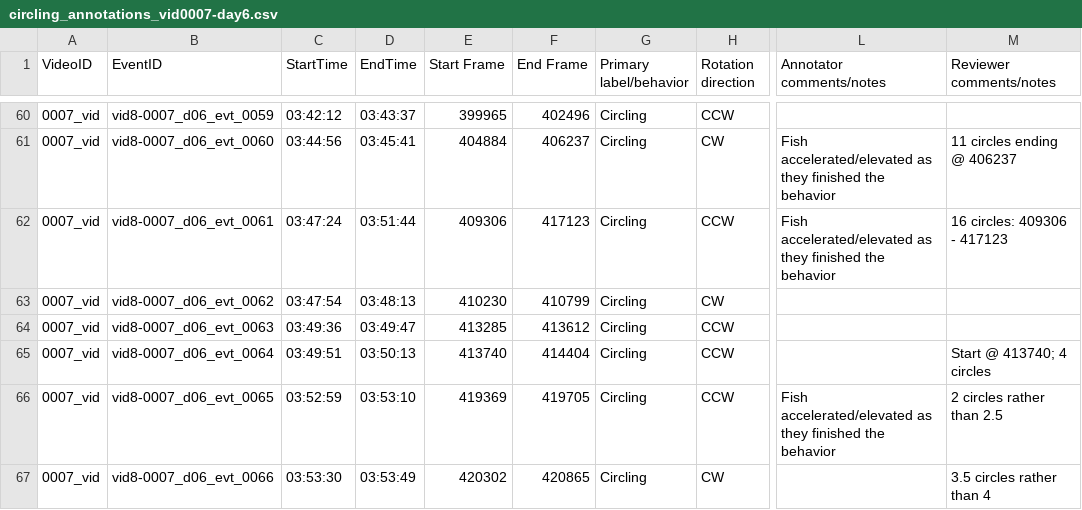
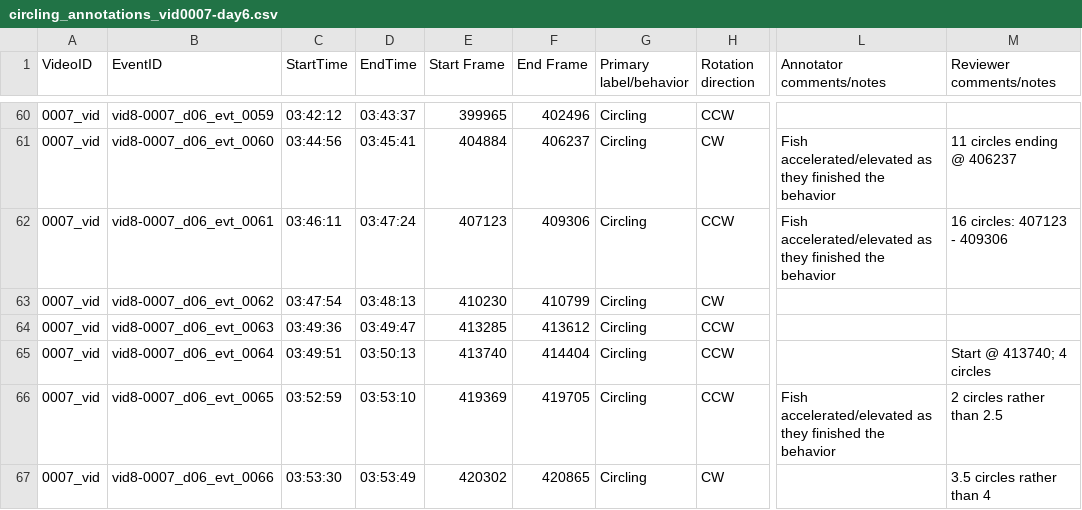
Before and after one commit to Human-Augment-Analytics/cichlid-analysis, a CSV file: ground_truth_annotations/finalized_annotations/circling_annotations_vid0007-day6.csv, drawn as a sheet; only a part is shown, gaps mark what is left out; the diff names each change by its address in the sheet, - before the commit and + after, or states it on an @@ line.

```diff
--- a/ground_truth_annotations/finalized_annotations/circling_annotations_vid0007-day6.csv
+++ b/ground_truth_annotations/finalized_annotations/circling_annotations_vid0007-day6.csv
-C62 (StartTime): 03:47:24
+C62 (StartTime): 03:46:11
-D62 (EndTime): 03:51:44
+D62 (EndTime): 03:47:24
-E62 (Start Frame): 409306
+E62 (Start Frame): 407123
-F62 (End Frame): 417123
+F62 (End Frame): 409306
-M62 (Reviewer comments/notes): 16 circles: 409306 - 417123
+M62 (Reviewer comments/notes): 16 circles: 407123 - 409306
```
Also changed, not shown: ground_truth_annotations/finalized_annotations/circling_annotations_vid0007-day5.csv, ground_truth_annotations/finalized_annotations/circling_annotations_vid0028.csv, 2 other files.
